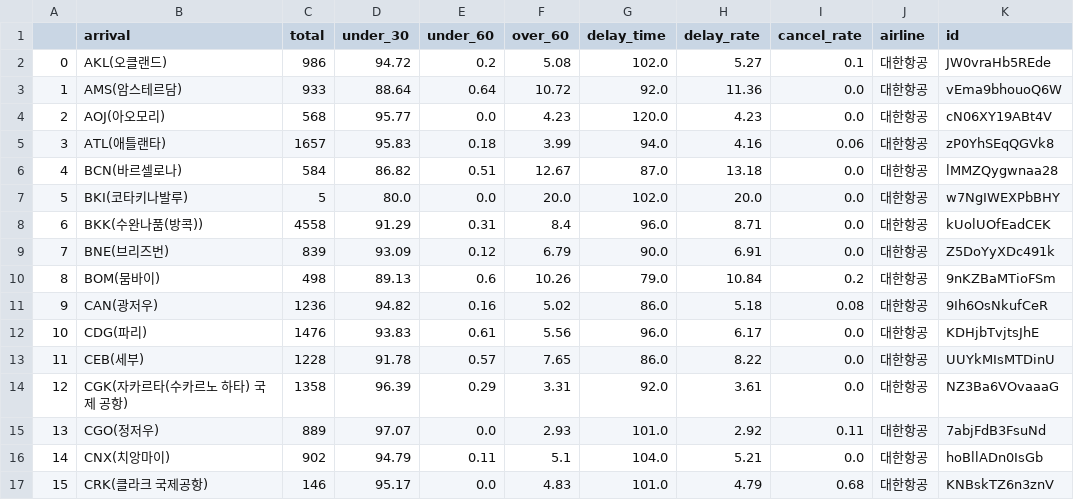
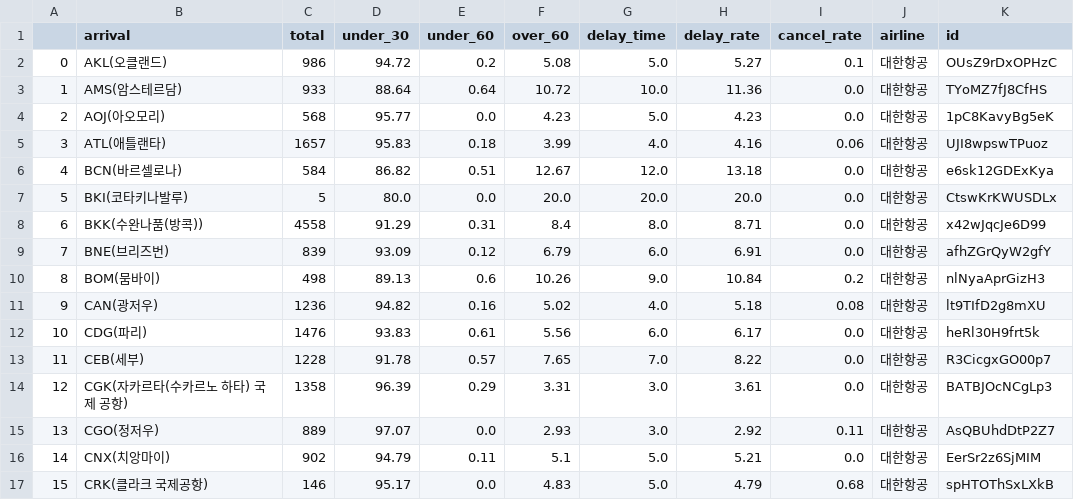
Before and after one commit to hyeonuk27/OnAir, a CSV file: Project/server/statistics/preprocessing/res_대한항공.csv, drawn as a sheet; only a part is shown; the diff covers the shown part only.

```diff
--- a/Project/server/statistics/preprocessing/res_대한항공.csv
+++ b/Project/server/statistics/preprocessing/res_대한항공.csv
@@ -1,17 +1,17 @@
 ,arrival,total,under_30,under_60,over_60,delay_time,delay_rate,cancel_rate,airline,id
-0,AKL(오클랜드),986,94.72,0.2,5.08,102.0,5.27,0.1,대한항공,JW0vraHb5REde
-1,AMS(암스테르담),933,88.64,0.64,10.72,92.0,11.36,0.0,대한항공,vEma9bhouoQ6W
-2,AOJ(아오모리),568,95.77,0.0,4.23,120.0,4.23,0.0,대한항공,cN06XY19ABt4V
-3,ATL(애틀랜타),1657,95.83,0.18,3.99,94.0,4.16,0.06,대한항공,zP0YhSEqQGVk8
-4,BCN(바르셀로나),584,86.82,0.51,12.67,87.0,13.18,0.0,대한항공,lMMZQygwnaa28
-5,BKI(코타키나발루),5,80.0,0.0,20.0,102.0,20.0,0.0,대한항공,w7NgIWEXPbBHY
-6,BKK(수완나품(방콕)),4558,91.29,0.31,8.4,96.0,8.71,0.0,대한항공,kUolUOfEadCEK
-7,BNE(브리즈번),839,93.09,0.12,6.79,90.0,6.91,0.0,대한항공,Z5DoYyXDc491k
-8,BOM(뭄바이),498,89.13,0.6,10.26,79.0,10.84,0.2,대한항공,9nKZBaMTioFSm
-9,CAN(광저우),1236,94.82,0.16,5.02,86.0,5.18,0.08,대한항공,9Ih6OsNkufCeR
-10,CDG(파리),1476,93.83,0.61,5.56,96.0,6.17,0.0,대한항공,KDHjbTvjtsJhE
-11,CEB(세부),1228,91.78,0.57,7.65,86.0,8.22,0.0,대한항공,UUYkMIsMTDinU
-12,CGK(자카르타(수카르노 하타) 국제 공항),1358,96.39,0.29,3.31,92.0,3.61,0.0,대한항공,NZ3Ba6VOvaaaG
-13,CGO(정저우),889,97.07,0.0,2.93,101.0,2.92,0.11,대한항공,7abjFdB3FsuNd
-14,CNX(치앙마이),902,94.79,0.11,5.1,104.0,5.21,0.0,대한항공,hoBllADn0IsGb
-15,CRK(클라크 국제공항),146,95.17,0.0,4.83,101.0,4.79,0.68,대한항공,KNBskTZ6n3znV
+0,AKL(오클랜드),986,94.72,0.2,5.08,5.0,5.27,0.1,대한항공,OUsZ9rDxOPHzC
+1,AMS(암스테르담),933,88.64,0.64,10.72,10.0,11.36,0.0,대한항공,TYoMZ7fJ8CfHS
+2,AOJ(아오모리),568,95.77,0.0,4.23,5.0,4.23,0.0,대한항공,1pC8KavyBg5eK
+3,ATL(애틀랜타),1657,95.83,0.18,3.99,4.0,4.16,0.06,대한항공,UJI8wpswTPuoz
+4,BCN(바르셀로나),584,86.82,0.51,12.67,12.0,13.18,0.0,대한항공,e6sk12GDExKya
+5,BKI(코타키나발루),5,80.0,0.0,20.0,20.0,20.0,0.0,대한항공,CtswKrKWUSDLx
+6,BKK(수완나품(방콕)),4558,91.29,0.31,8.4,8.0,8.71,0.0,대한항공,x42wJqcJe6D99
+7,BNE(브리즈번),839,93.09,0.12,6.79,6.0,6.91,0.0,대한항공,afhZGrQyW2gfY
+8,BOM(뭄바이),498,89.13,0.6,10.26,9.0,10.84,0.2,대한항공,nlNyaAprGizH3
+9,CAN(광저우),1236,94.82,0.16,5.02,4.0,5.18,0.08,대한항공,lt9TIfD2g8mXU
+10,CDG(파리),1476,93.83,0.61,5.56,6.0,6.17,0.0,대한항공,heRl30H9frt5k
+11,CEB(세부),1228,91.78,0.57,7.65,7.0,8.22,0.0,대한항공,R3CicgxGO00p7
+12,CGK(자카르타(수카르노 하타) 국제 공항),1358,96.39,0.29,3.31,3.0,3.61,0.0,대한항공,BATBJOcNCgLp3
+13,CGO(정저우),889,97.07,0.0,2.93,3.0,2.92,0.11,대한항공,AsQBUhdDtP2Z7
+14,CNX(치앙마이),902,94.79,0.11,5.1,5.0,5.21,0.0,대한항공,EerSr2z6SjMIM
+15,CRK(클라크 국제공항),146,95.17,0.0,4.83,5.0,4.79,0.68,대한항공,spHTOThSxLXkB
```
Also changed, not shown: 157 edited cells elsewhere in this file, Project/server/statistics/preprocessing/res_아시아나항공.csv, Project/server/statistics/preprocessing/res_에어서울.csv, 19 other files.
